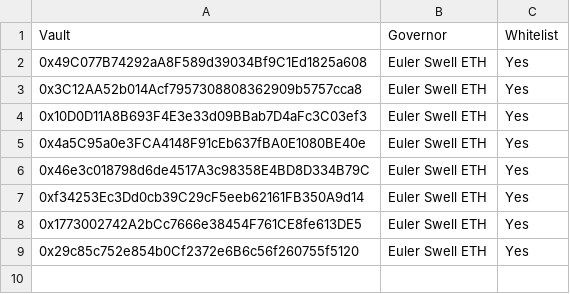
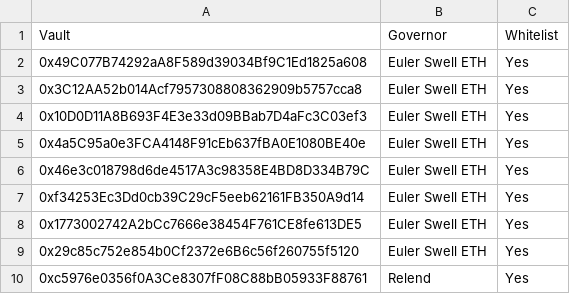
Before and after one commit to euler-xyz/evk-periphery, a CSV file: script/production/swell/governedPerspectiveVaults/GovernedPerspectiveVaults.csv, drawn as a sheet.

```diff
--- a/script/production/swell/governedPerspectiveVaults/GovernedPerspectiveVaults.csv
+++ b/script/production/swell/governedPerspectiveVaults/GovernedPerspectiveVaults.csv
@@ -9 +9,2 @@ Vault,Governor,Whitelist
 0x29c85c752e854b0Cf2372e6B6c56f260755f5120,Euler Swell ETH,Yes
+0xc5976e0356f0A3Ce8307fF08C88bB05933F88761,Relend,Yes
```
Also changed, not shown: script/production/bsc/governedPerspectiveVaults/GovernedPerspectiveVaults.csv.
